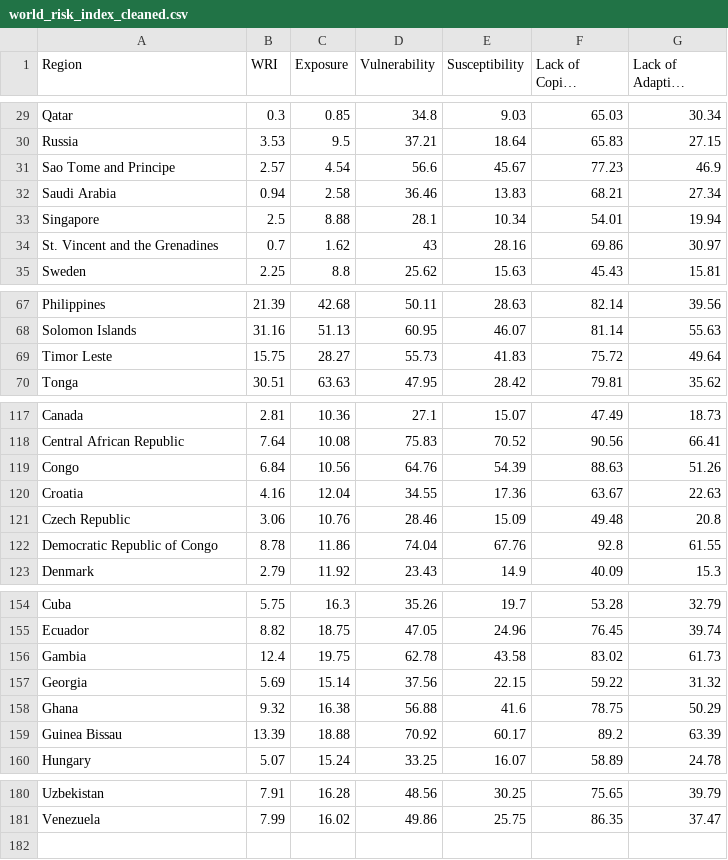
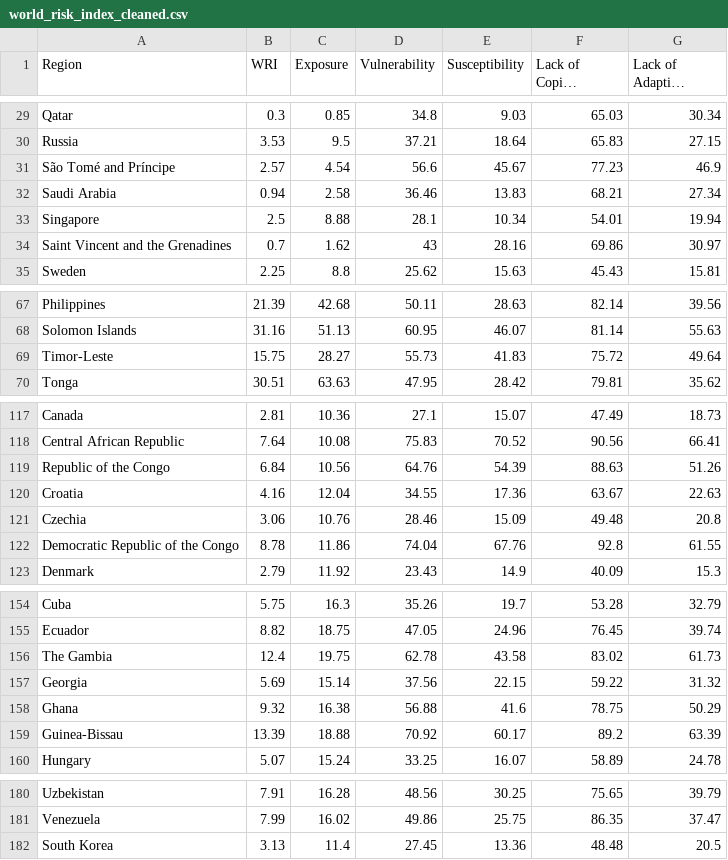
Before and after one commit to ahui21/almunakh-demo, a CSV file: public/data/world_risk_index_cleaned.csv, drawn as a sheet; only a part is shown, gaps mark what is left out; long unchanged cells end in …; the diff covers the shown part only.

```diff
--- a/public/data/world_risk_index_cleaned.csv
+++ b/public/data/world_risk_index_cleaned.csv
@@ -30,6 +30,6 @@ Qatar,0.3,0.85,34.8,9.03,65.03,30.34
 Russia,3.53,9.5,37.21,18.64,65.83,27.15
-Sao Tome and Principe,2.57,4.54,56.6,45.67,77.23,46.9
+São Tomé and Príncipe,2.57,4.54,56.6,45.67,77.23,46.9
 Saudi Arabia,0.94,2.58,36.46,13.83,68.21,27.34
 Singapore,2.5,8.88,28.1,10.34,54.01,19.94
-St. Vincent and the Grenadines,0.7,1.62,43,28.16,69.86,30.97
+Saint Vincent and the Grenadines,0.7,1.62,43,28.16,69.86,30.97
 Sweden,2.25,8.8,25.62,15.63,45.43,15.81
@@ -68,3 +68,3 @@ Philippines,21.39,42.68,50.11,28.63,82.14,39.56
 Solomon Islands,31.16,51.13,60.95,46.07,81.14,55.63
-Timor Leste,15.75,28.27,55.73,41.83,75.72,49.64
+Timor-Leste,15.75,28.27,55.73,41.83,75.72,49.64
 Tonga,30.51,63.63,47.95,28.42,79.81,35.62
@@ -118,6 +118,6 @@ Canada,2.81,10.36,27.1,15.07,47.49,18.73
 Central African Republic,7.64,10.08,75.83,70.52,90.56,66.41
-Congo,6.84,10.56,64.76,54.39,88.63,51.26
+Republic of the Congo,6.84,10.56,64.76,54.39,88.63,51.26
 Croatia,4.16,12.04,34.55,17.36,63.67,22.63
-Czech Republic,3.06,10.76,28.46,15.09,49.48,20.8
-Democratic Republic of Congo,8.78,11.86,74.04,67.76,92.8,61.55
+Czechia,3.06,10.76,28.46,15.09,49.48,20.8
+Democratic Republic of the Congo,8.78,11.86,74.04,67.76,92.8,61.55
 Denmark,2.79,11.92,23.43,14.9,40.09,15.3
@@ -155,6 +155,6 @@ Cuba,5.75,16.3,35.26,19.7,53.28,32.79
 Ecuador,8.82,18.75,47.05,24.96,76.45,39.74
-Gambia,12.4,19.75,62.78,43.58,83.02,61.73
+The Gambia,12.4,19.75,62.78,43.58,83.02,61.73
 Georgia,5.69,15.14,37.56,22.15,59.22,31.32
 Ghana,9.32,16.38,56.88,41.6,78.75,50.29
-Guinea Bissau,13.39,18.88,70.92,60.17,89.2,63.39
+Guinea-Bissau,13.39,18.88,70.92,60.17,89.2,63.39
 Hungary,5.07,15.24,33.25,16.07,58.89,24.78
@@ -181 +181,2 @@ Uzbekistan,7.91,16.28,48.56,30.25,75.65,39.79
 Venezuela,7.99,16.02,49.86,25.75,86.35,37.47
+South Korea,3.13,11.4,27.45,13.36,48.48,20.5
```
Also changed, not shown: 2 edited cells elsewhere in this file, 8 other files.
